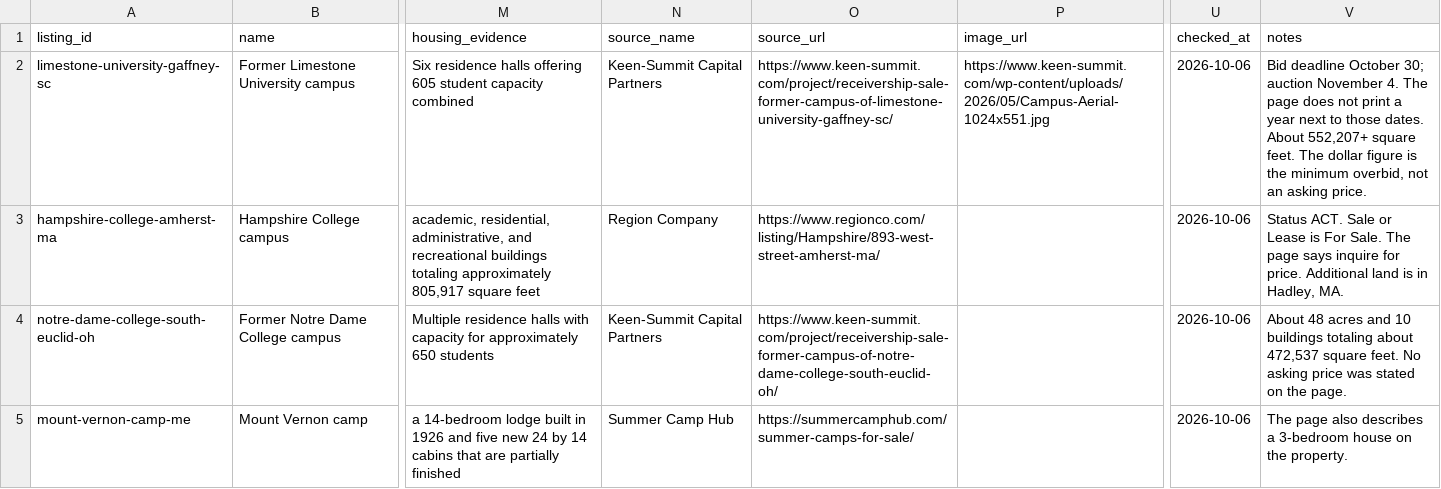
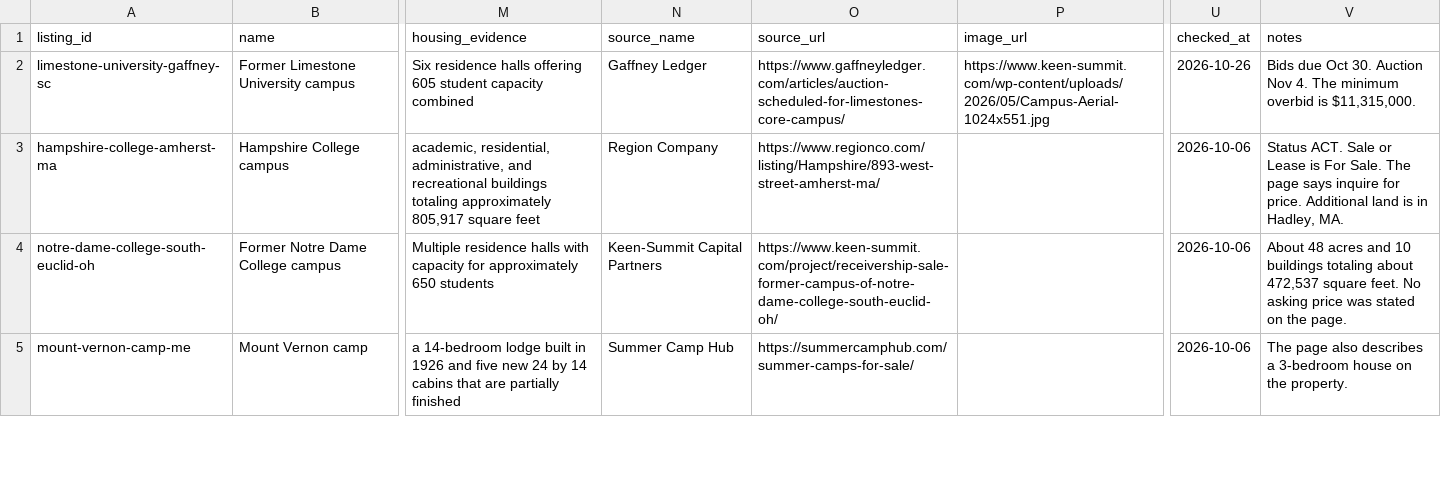
Before and after one commit to atnickallen/college-closure-early-warning, a CSV file: camps and 501c7's/data/curated_listings.csv, drawn as a sheet; only a part is shown, gaps mark what is left out; the diff covers the shown part only; the diff names each change by its address in the sheet, - before the commit and + after, or states it on an @@ line.

```diff
--- a/camps and 501c7's/data/curated_listings.csv
+++ b/camps and 501c7's/data/curated_listings.csv
-N2 (source_name): Keen-Summit Capital Partners
+N2 (source_name): Gaffney Ledger
-O2 (source_url): https://www.keen-summit.com/project/receivership-sale-former-campus-of-limestone-university-gaffney-sc/
+O2 (source_url): https://www.gaffneyledger.com/articles/auction-scheduled-for-limestones-core-campus/
-U2 (checked_at): 2026-10-06
+U2 (checked_at): 2026-10-26
-V2 (notes): Bid deadline October 30; auction November 4. The page does not print a year next to those dates. About 552,207+ square feet. The dollar figure is the minimum overbid, not an asking price.
+V2 (notes): Bids due Oct 30. Auction Nov 4. The minimum overbid is $11,315,000.
```
Also changed, not shown: 1 added row elsewhere in this file, camps and 501c7's/outputs/listings.csv, data/status/status_curated.csv, 6 other files.
